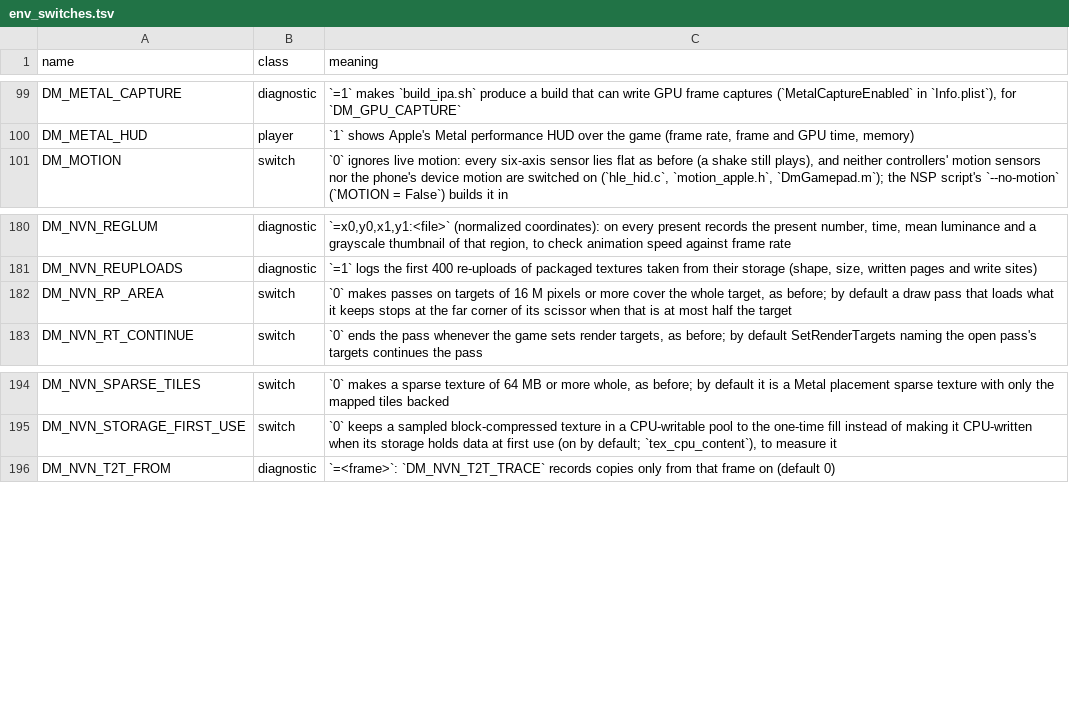
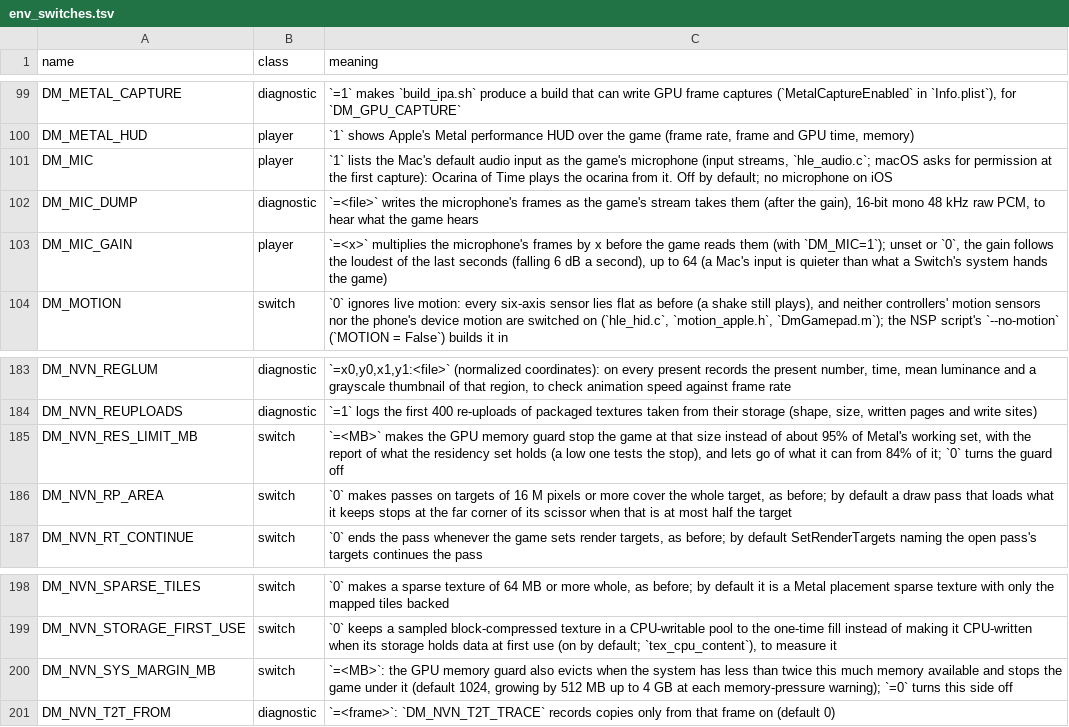
Before and after one commit to cfryerdev/nxnative, a TSV file: docs/env_switches.tsv, drawn as a sheet; only a part is shown, gaps mark what is left out; the diff names each change by its address in the sheet, - before the commit and + after, or states it on an @@ line.

Commit message:
Ocarina of Time (Mac): memory guard, soft textures, microphone ocarina, gmem commit repoint on the test stack
#1589 (carrying #1391 + #1482) the GPU memory guard reads the residency
set's size and stops before macOS runs out of RAM; hand-merged with
#1590's ghost-active alias tables. #1599 soft textures (gated, default
off). #1662's tip commit: the ocarina plays into the Mac's microphone
(DM_MIC=1). #1427 raw pool table words follow the pools at commit, as a
candidate for #1326's page faults (its window is skipped, not faulted:
kept for the record). Full-map shader library (42,848), clearing the
no-stamp and c1_full red lines.

In-game: the GPU page fault at scene changes (#1326) remains on this
stack - one session lost the picture at frame 55,940 with the device
revoked; the fault predates #1585, which was excluded after the M2 Pro
report but is not its cause.

Front-ends: host change only, chain 2027aa29b1b7.

```diff
--- a/docs/env_switches.tsv
+++ b/docs/env_switches.tsv
+row 101: DM_MIC | player | `1` lists the Mac's default audio input as the game's microphone (input streams, `hle_audio.c`; macOS asks for permission at the first capture): Ocarina of Time plays the ocarina from it. Off by default; no microphone on iOS
+row 102: DM_MIC_DUMP | diagnostic | `=<file>` writes the microphone's frames as the game's stream takes them (after the gain), 16-bit mono 48 kHz raw PCM, to hear what the game hears
+row 103: DM_MIC_GAIN | player | `=<x>` multiplies the microphone's frames by x before the game reads them (with `DM_MIC=1`); unset or `0`, the gain follows the loudest of the last seconds (falling 6 dB a second), up to 64 (a Mac's input is quieter than what a Switch's system hands the game)
+row 185: DM_NVN_RES_LIMIT_MB | switch | `=<MB>` makes the GPU memory guard stop the game at that size instead of about 95% of Metal's working set, with the report of what the residency set holds (a low one tests the stop), and lets go of what it can from 84% of it; `0` turns the guard off
+row 200: DM_NVN_SYS_MARGIN_MB | switch | `=<MB>`: the GPU memory guard also evicts when the system has less than twice this much memory available and stops the game under it (default 1024, growing by 512 MB up to 4 GB at each memory-pressure warning); `=0` turns this side off
```
Also changed, not shown: 19 other files.
